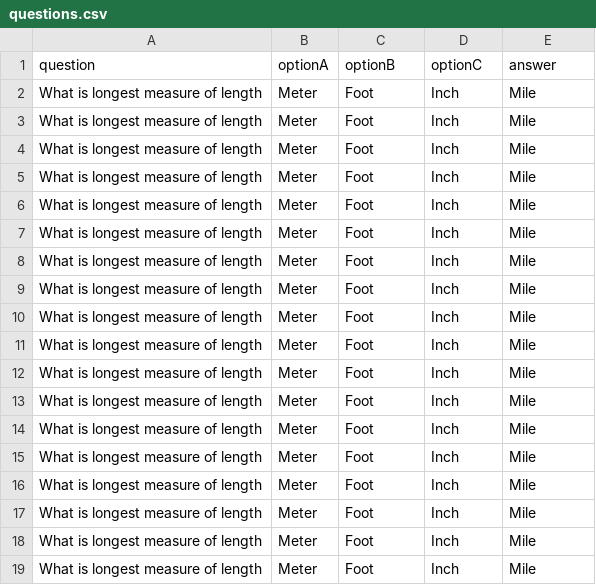
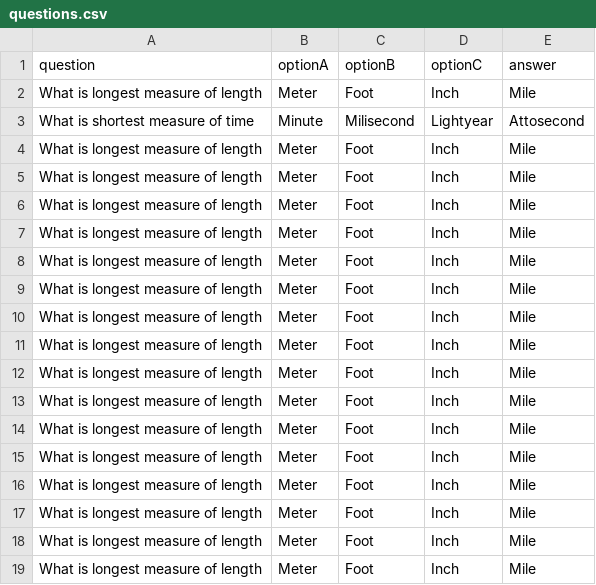
Before and after one commit to AJAdrianos/WWTBAM, a CSV file: questions.csv, drawn as a sheet.

Commit message:
Questions are now displayed. Added another question to the csv

```diff
--- a/questions.csv
+++ b/questions.csv
@@ -2,3 +2,3 @@ question,optionA,optionB,optionC,answer
 What is longest measure of length,Meter,Foot,Inch,Mile
-What is longest measure of length,Meter,Foot,Inch,Mile
+What is shortest measure of time,Minute,Milisecond,Lightyear,Attosecond
 What is longest measure of length,Meter,Foot,Inch,Mile
```
Also changed, not shown: 1 other file.
